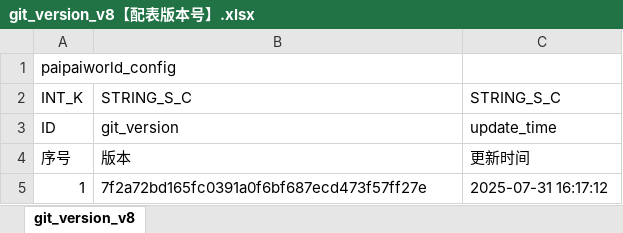
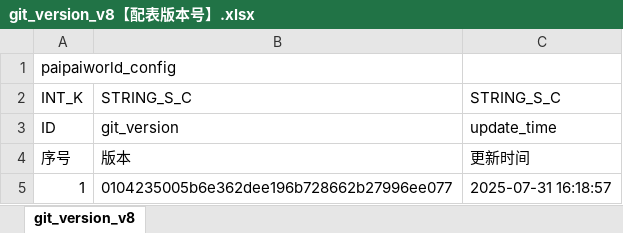
Before and after one commit to chensusu123/myfirsthub, an Excel workbook: servers/maze_main_server/conf.d/data/git_version_v8【配表版本号】.xlsx, sheet git_version_v8, drawn as a sheet; values as stored, in another font and other column widths than the file's, no borders; the diff names each change by its address in the sheet, - before the commit and + after, or states it on an @@ line.

```diff
--- a/servers/maze_main_server/conf.d/data/git_version_v8【配表版本号】.xlsx (sheet git_version_v8)
+++ b/servers/maze_main_server/conf.d/data/git_version_v8【配表版本号】.xlsx (sheet git_version_v8)
-B5: 7f2a72bd165fc0391a0f6bf687ecd473f57ff27e
+B5: 0104235005b6e362dee196b728662b27996ee077
-C5: 2025-07-31 16:17:12
+C5: 2025-07-31 16:18:57
```
Also changed, not shown: servers/maze_main_server/conf.d/data/maze_excel_test_v8【迷宫-导表-测试】.xlsx, 1 other file.
